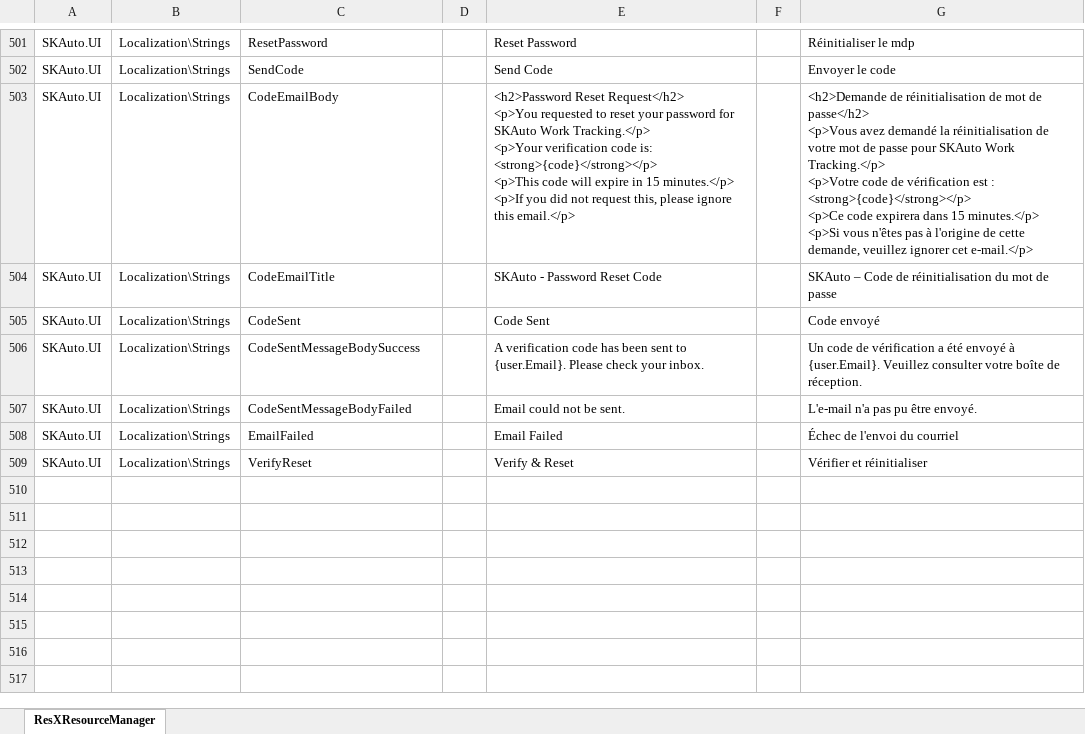
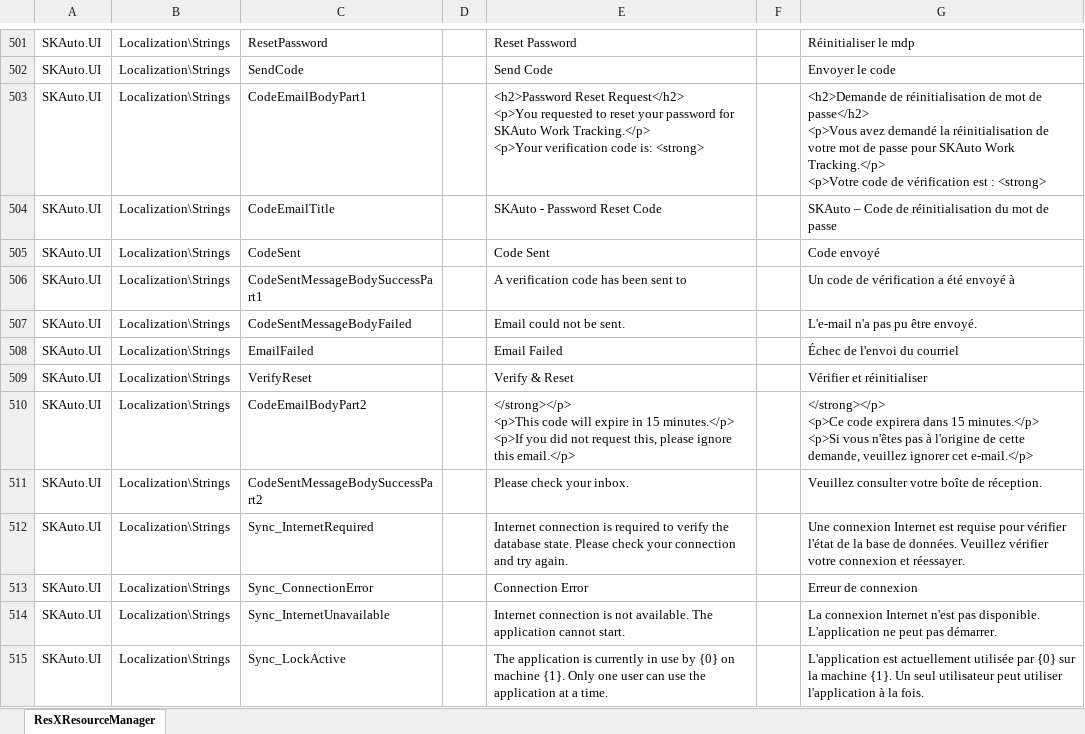
Before and after one commit to Roshanwb/SKAutoWorkTracking, an Excel workbook: Source/SKAuto.UI/Localization/Eng_French-Mapping.xlsx, sheet ResXResourceManager, drawn as a sheet; only a part is shown, gaps mark what is left out; values as stored, in another font and other column widths than the file's, no borders; ↵ is a line break in a cell; the diff covers the shown part only; the diff names each change by its address in the sheet, - before the commit and + after, or states it on an @@ line.

Commit message:
feat(sync): implement pessimistic cloud‑locking and multi‑user DB sync via Google Drive (#66)
- Add GoogleDriveLockService for single‑active‑session enforcement with heartbeat
- Add DatabaseSyncService for version comparison and sync on startup/shutdown
- Implement crash recovery with stale lock detection and conflict resolution
- Add local backup before conflict resolution to prevent data loss
- Reuse splash screen for shutdown progress and exit confirmation
- Remove system tray and replace with normal minimize + clean exit flow
- Add force unlock option for stale or locked sessions
- Ensure SQLite vacuum and connection pool clearing before file upload
- Update App.xaml.cs, MainWindow.xaml.cs, Splash.xaml.cs for new flow
- Add localization strings for all sync‑related user prompts (EN/FR)
- Integrate with existing Google Drive service and backup system

Closes: #66

```diff
--- a/Source/SKAuto.UI/Localization/Eng_French-Mapping.xlsx (sheet ResXResourceManager)
+++ b/Source/SKAuto.UI/Localization/Eng_French-Mapping.xlsx (sheet ResXResourceManager)
-C503: CodeEmailBody
+C503: CodeEmailBodyPart1
-E503: …code is: <strong>{code}</strong></p> ↵ <p>This code will expire in 15 minutes.</p> ↵ <p>If you did not request this, please ignore this email.</p>
+E503: …code is: <strong>
-G503: …est : <strong>{code}</strong></p> ↵ <p>Ce code expirera dans 15 minutes.</p> ↵ <p>Si vous n'êtes pas à l'origine de cette demande, veuillez ignorer cet e-mail.</p>
+G503: …est : <strong>
-C506: CodeSentMessageBodySuccess
+C506: CodeSentMessageBodySuccessPart1
-E506: …sent to {user.Email}. Please check your inbox.
+E506: …sent to
-G506: …envoyé à {user.Email}. Veuillez consulter votre boîte de réception.
+G506: …envoyé à
+row 510: SKAuto.UI | Localization\Strings | CodeEmailBodyPart2 |  | </strong></p> ↵ <p>This code will expire in 15 minutes.</p> ↵ <p>If you did not request this, please ignore this email.</p> |  | </strong></p> ↵ <p>Ce code expirera dans 15 minutes.</p> ↵ <p>Si vous n'êtes pas à l'origine de cette demande, veuillez ignorer cet e-mail.</p>
+row 511: SKAuto.UI | Localization\Strings | CodeSentMessageBodySuccessPart2 |  | Please check your inbox. |  | Veuillez consulter votre boîte de réception.
+row 512: SKAuto.UI | Localization\Strings | Sync_InternetRequired |  | Internet connection is required to verify the database state. Please check your connection and try again. |  | Une connexion Internet est requise pour vérifier l'état de la base de données. Veuillez vérifier votre connexion et réessayer.
+row 513: SKAuto.UI | Localization\Strings | Sync_ConnectionError |  | Connection Error |  | Erreur de connexion
+row 514: SKAuto.UI | Localization\Strings | Sync_InternetUnavailable |  | Internet connection is not available. The application cannot start. |  | La connexion Internet n'est pas disponible. L'application ne peut pas démarrer.
+row 515: SKAuto.UI | Localization\Strings | Sync_LockActive |  | The application is currently in use by {0} on machine {1}. Only one user can use the application at a time. |  | L'application est actuellement utilisée par {0} sur la machine {1}. Un seul utilisateur peut utiliser l'application à la fois.
```
Also changed, not shown: 14 added rows, 1 removed row and 3 edited cells elsewhere in this sheet, 18 other files.
